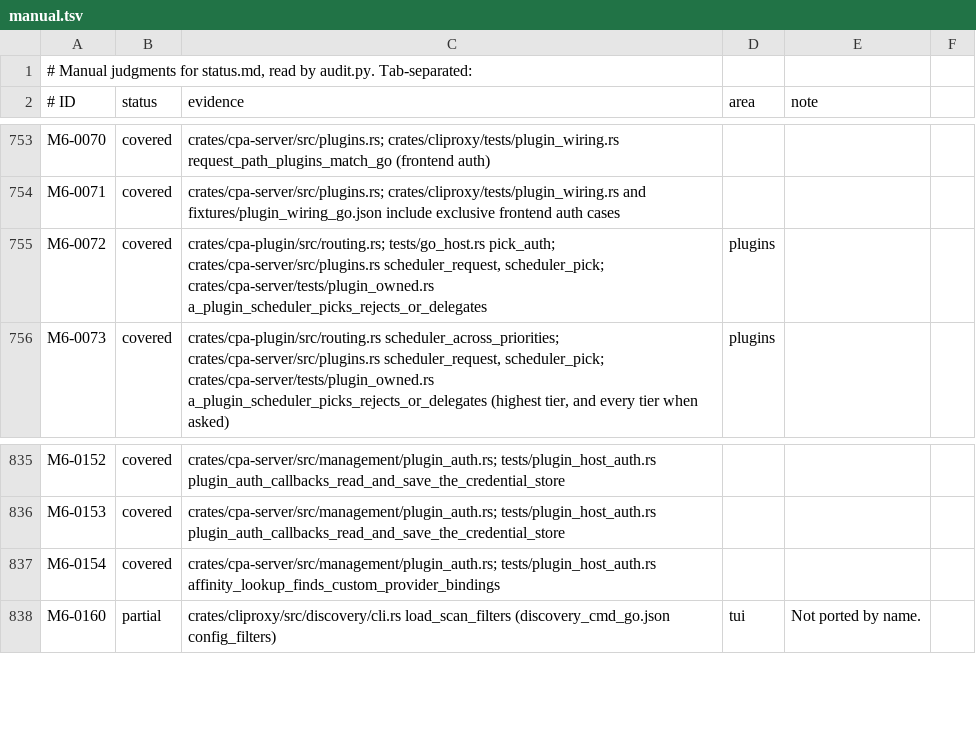
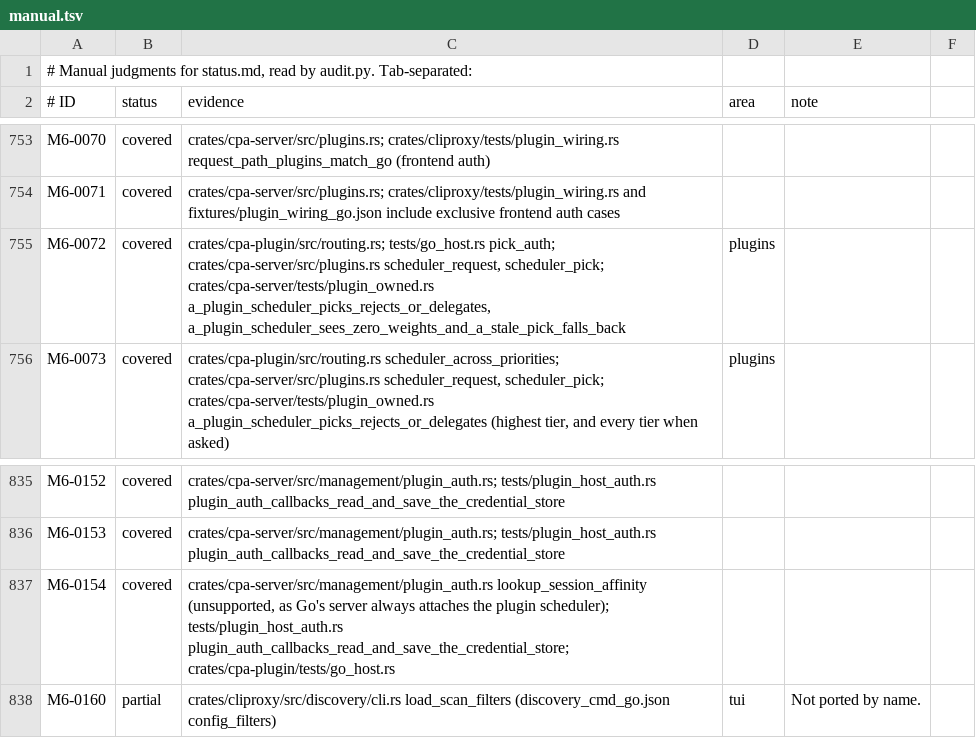
Before and after one commit to DarkEden-coding/sub-api-proxy, a TSV file: docs/parity-audit/manual.tsv, drawn as a sheet; only a part is shown, gaps mark what is left out.

Commit message:
Plugin schedulers: Go's candidates, context and route statuses
- host.affinity.lookup always answers unsupported, as Go's server always
  attaches the plugin host as scheduler.
- The scheduler sees every available credential, weight 0 included, in
  ID order; weighted filtering applies only when weighted selection runs.
- scheduler.pick carries Go's session metadata (canonical, parent or
  derived session), and Codex realtime and Alpha Search name the codex
  provider with their selection headers.
- On those two routes every scheduler reject answers 503, and an RPC
  error keeps its positive status or answers 503.
- A picked credential that stopped being ready falls back to the
  configured selector (documented difference).

Amp-Thread-ID: https://ampcode.com/threads/T-01a15a72-e3f2-71bf-9a97-844ade3cbd6a
Co-authored-by: Amp <amp@ampcode.com>

```diff
--- a/docs/parity-audit/manual.tsv
+++ b/docs/parity-audit/manual.tsv
@@ -754,3 +754,3 @@ M6-0070	covered	crates/cpa-server/src/plugins.rs; crates/cliproxy/tests/plugin_w
 M6-0071	covered	crates/cpa-server/src/plugins.rs; crates/cliproxy/tests/plugin_wiring.rs and fixtures/plugin_wiring_go.json include exclusive frontend auth cases		
-M6-0072	covered	crates/cpa-plugin/src/routing.rs; tests/go_host.rs pick_auth; crates/cpa-server/src/plugins.rs scheduler_request, scheduler_pick; crates/cpa-server/tests/plugin_owned.rs a_plugin_scheduler_picks_rejects_or_delegates	plugins	
+M6-0072	covered	crates/cpa-plugin/src/routing.rs; tests/go_host.rs pick_auth; crates/cpa-server/src/plugins.rs scheduler_request, scheduler_pick; crates/cpa-server/tests/plugin_owned.rs a_plugin_scheduler_picks_rejects_or_delegates, a_plugin_scheduler_sees_zero_weights_and_a_stale_pick_falls_back	plugins	
 M6-0073	covered	crates/cpa-plugin/src/routing.rs scheduler_across_priorities; crates/cpa-server/src/plugins.rs scheduler_request, scheduler_pick; crates/cpa-server/tests/plugin_owned.rs a_plugin_scheduler_picks_rejects_or_delegates (highest tier, and every tier when asked)	plugins	
@@ -836,3 +836,3 @@ M6-0152	covered	crates/cpa-server/src/management/plugin_auth.rs; tests/plugin_ho
 M6-0153	covered	crates/cpa-server/src/management/plugin_auth.rs; tests/plugin_host_auth.rs plugin_auth_callbacks_read_and_save_the_credential_store		
-M6-0154	covered	crates/cpa-server/src/management/plugin_auth.rs; tests/plugin_host_auth.rs affinity_lookup_finds_custom_provider_bindings		
+M6-0154	covered	crates/cpa-server/src/management/plugin_auth.rs lookup_session_affinity (unsupported, as Go's server always attaches the plugin scheduler); tests/plugin_host_auth.rs plugin_auth_callbacks_read_and_save_the_credential_store; crates/cpa-plugin/tests/go_host.rs		
 M6-0160	partial	crates/cliproxy/src/discovery/cli.rs load_scan_filters (discovery_cmd_go.json config_filters)	tui	Not ported by name.
```
Also changed, not shown: 13 other files.
